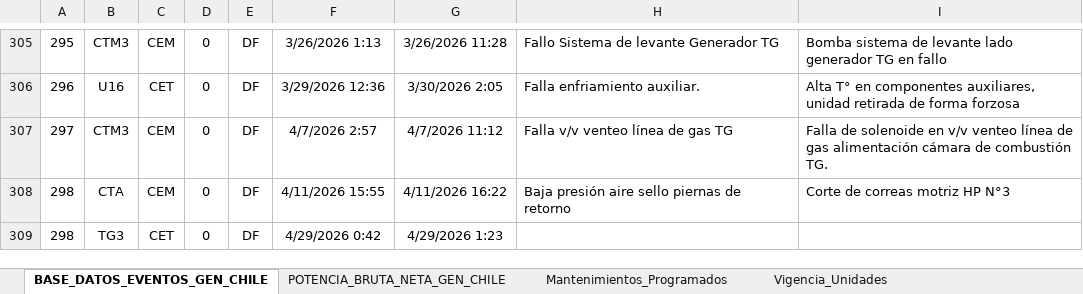
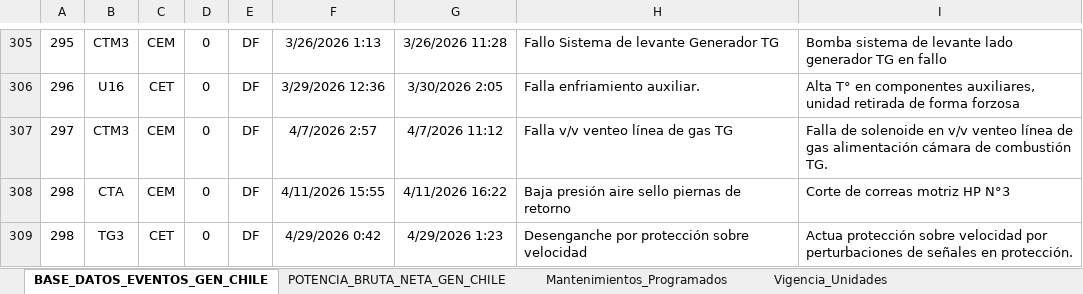
Before and after one commit to auxchecho/gen-cl-indisponibilidad, an Excel workbook: Base_Dato_Indisponibilidad_GEN_CL.xlsx, sheet BASE_DATOS_EVENTOS_GEN_CHILE, drawn as a sheet; only a part is shown, gaps mark what is left out; values as stored, in another font and other column widths than the file's, no borders; charts and pictures and table styles not drawn; the diff names each change by its address in the sheet, - before the commit and + after, or states it on an @@ line.

Commit message:
Actualización automática desde SharePoint

```diff
--- a/Base_Dato_Indisponibilidad_GEN_CL.xlsx (sheet BASE_DATOS_EVENTOS_GEN_CHILE)
+++ b/Base_Dato_Indisponibilidad_GEN_CL.xlsx (sheet BASE_DATOS_EVENTOS_GEN_CHILE)
-H309: (empty)
+H309: Desenganche por protección sobre velocidad
-I309: (empty)
+I309: Actua protección sobre velocidad por perturbaciones de señales en protección.
```
